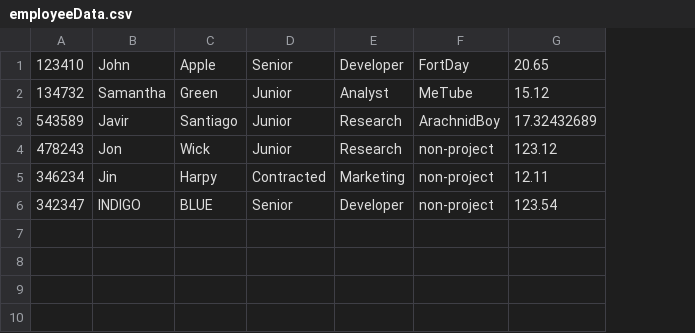
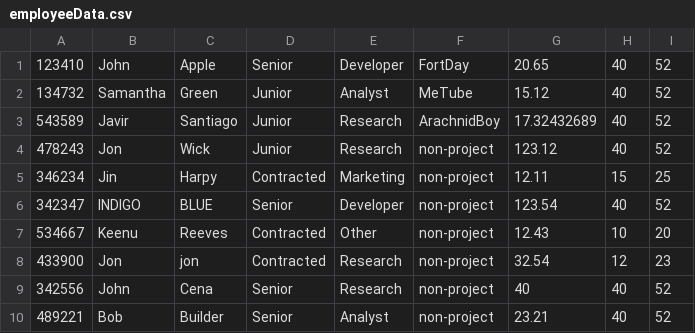
Before and after one commit to WS325427/SoftwareHandInDecember9Cpp, a CSV file: WS325427Dec9SoftwareAssessmentR1/WS325427Dec9SoftwareAssessmentR1/employeeData.csv, drawn as a sheet; the diff names each change by its address in the sheet, - before the commit and + after, or states it on an @@ line.

```diff
--- a/WS325427Dec9SoftwareAssessmentR1/WS325427Dec9SoftwareAssessmentR1/employeeData.csv
+++ b/WS325427Dec9SoftwareAssessmentR1/WS325427Dec9SoftwareAssessmentR1/employeeData.csv
+column H, rows 1-6: 40 | 40 | 40 | 40 | 15 | 40
+column I, rows 1-6: 52 | 52 | 52 | 52 | 25 | 52
+row 7: 534667 | Keenu | Reeves | Contracted | Other | non-project | 12.43 | 10 | 20
+row 8: 433900 | Jon | jon | Contracted | Research | non-project | 32.54 | 12 | 23
+row 9: 342556 | John | Cena | Senior | Research | non-project | 40 | 40 | 52
+row 10: 489221 | Bob | Builder | Senior | Analyst | non-project | 23.21 | 40 | 52
```
Also changed, not shown: 1 other file.
